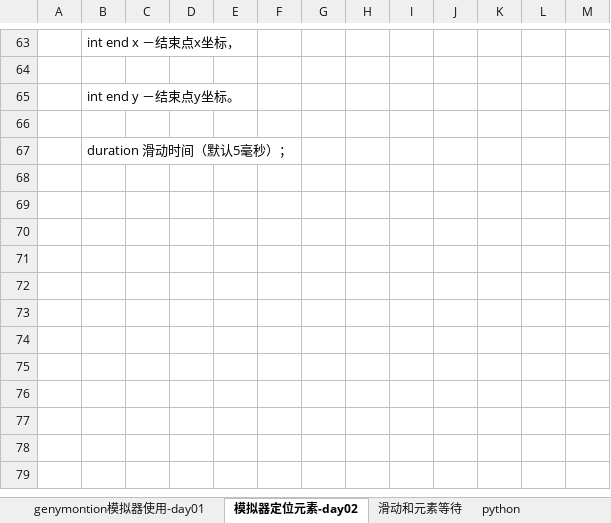
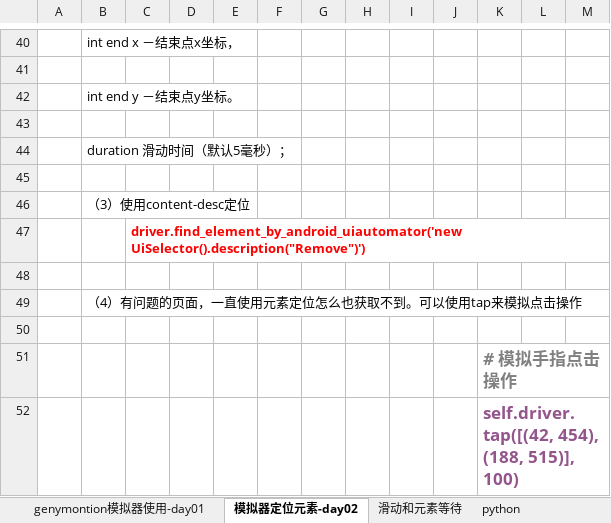
Before and after one commit to yuluowuti/PythonPrjMySite, an Excel workbook: Documents/android自动化.xlsx, sheet 模拟器定位元素-day02, drawn as a sheet; only a part is shown, gaps mark what is left out; values as stored, in another font and other column widths than the file's, no borders; charts and pictures not drawn; the diff covers the shown part only; the diff names each change by its address in the sheet, - before the commit and + after, or states it on an @@ line.

```diff
--- a/Documents/android自动化.xlsx (sheet 模拟器定位元素-day02)
+++ b/Documents/android自动化.xlsx (sheet 模拟器定位元素-day02)
+row 45: (empty)
+row 46:  | （3）使用content-desc定位
+row 47:  |  | driver.find_element_by_android_uiautomator('new UiSelector().description("Remove")')
+row 48: (empty)
+row 49:  | （4）有问题的页面，一直使用元素定位怎么也获取不到。可以使用tap来模拟点击操作
+row 50: (empty)
+row 51:  |  |  |  |  |  |  |  |  |  | # 模拟手指点击操作
+row 52:  |  |  |  |  |  |  |  |  |  | self.driver.tap([(42, 454), (188, 515)], 100)
```
Also changed, not shown: 23 removed rows and 1 edited cell elsewhere in this sheet, sheet 滑动和元素等待, other sheet tabs, charts or pictures, Documents/安卓中常用的命令.xlsx, 6 other files.
